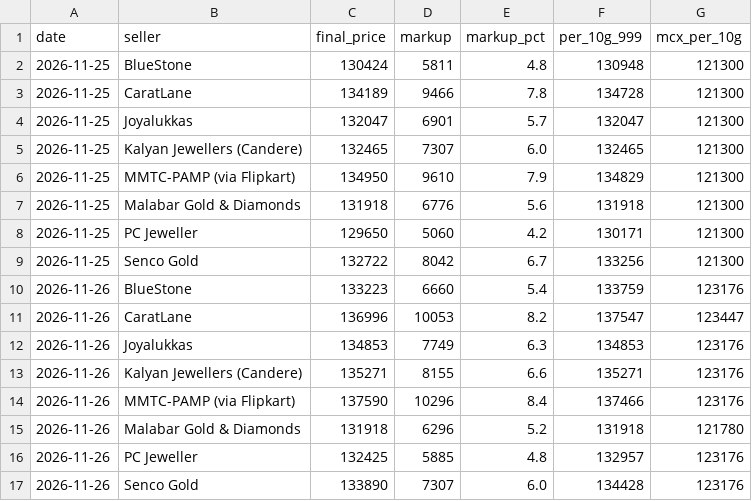
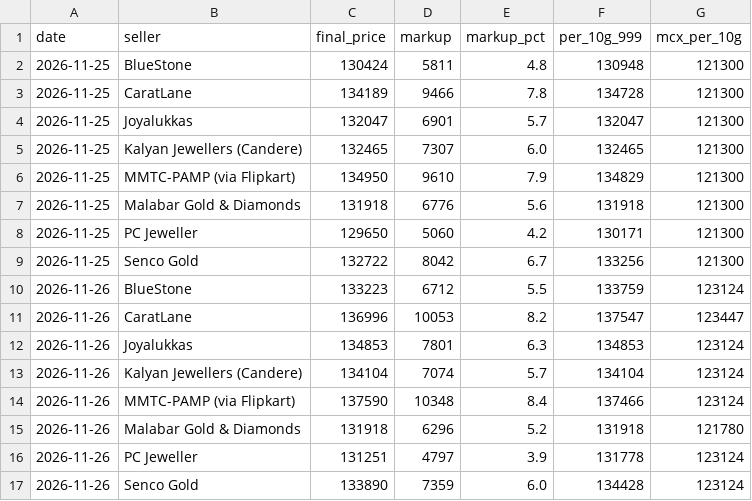
Before and after one commit to ishurunda12-wq/gold-tracker, a CSV file: seller_history.csv, drawn as a sheet.

```diff
--- a/seller_history.csv
+++ b/seller_history.csv
@@ -9,9 +9,9 @@ date,seller,final_price,markup,markup_pct,per_10g_999,mcx_per_10g
 2026-11-25,Senco Gold,132722,8042,6.7,133256,121300
-2026-11-26,BlueStone,133223,6660,5.4,133759,123176
+2026-11-26,BlueStone,133223,6712,5.5,133759,123124
 2026-11-26,CaratLane,136996,10053,8.2,137547,123447
-2026-11-26,Joyalukkas,134853,7749,6.3,134853,123176
-2026-11-26,Kalyan Jewellers (Candere),135271,8155,6.6,135271,123176
-2026-11-26,MMTC-PAMP (via Flipkart),137590,10296,8.4,137466,123176
+2026-11-26,Joyalukkas,134853,7801,6.3,134853,123124
+2026-11-26,Kalyan Jewellers (Candere),134104,7074,5.7,134104,123124
+2026-11-26,MMTC-PAMP (via Flipkart),137590,10348,8.4,137466,123124
 2026-11-26,Malabar Gold & Diamonds,131918,6296,5.2,131918,121780
-2026-11-26,PC Jeweller,132425,5885,4.8,132957,123176
-2026-11-26,Senco Gold,133890,7307,6.0,134428,123176
+2026-11-26,PC Jeweller,131251,4797,3.9,131778,123124
+2026-11-26,Senco Gold,133890,7359,6.0,134428,123124
```
Also changed, not shown: 1 other file.
